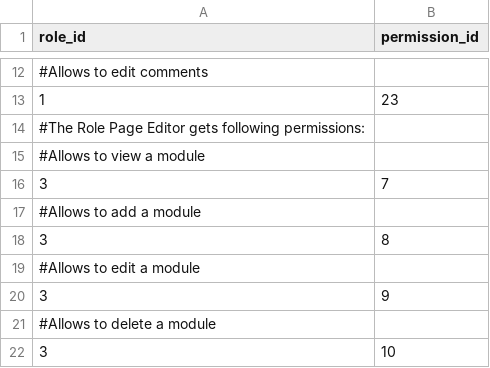
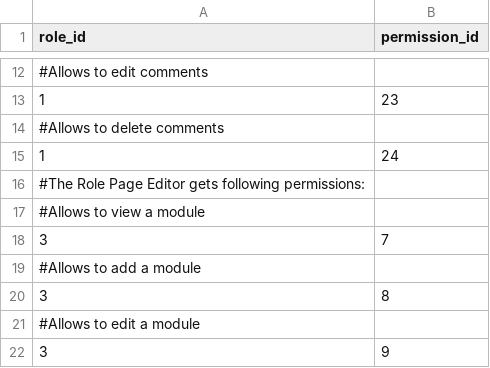
Before and after one commit to abixen/abixen-platform, a CSV file: abixen-platform-core/src/main/resources/liquibase/import/data/role-permission-data.csv, drawn as a sheet; only a part is shown, gaps mark what is left out; the shorter side is filled out with more unchanged rows.

```diff
--- a/abixen-platform-core/src/main/resources/liquibase/import/data/role-permission-data.csv
+++ b/abixen-platform-core/src/main/resources/liquibase/import/data/role-permission-data.csv
@@ -13,2 +13,4 @@ role_id;permission_id
 1;23
+#Allows to delete comments
+1;24
 #The Role Page Editor gets following permissions:
```
Also changed, not shown: abixen-platform-core/src/main/resources/liquibase/import/data/permission-data.csv, 3 other files.
